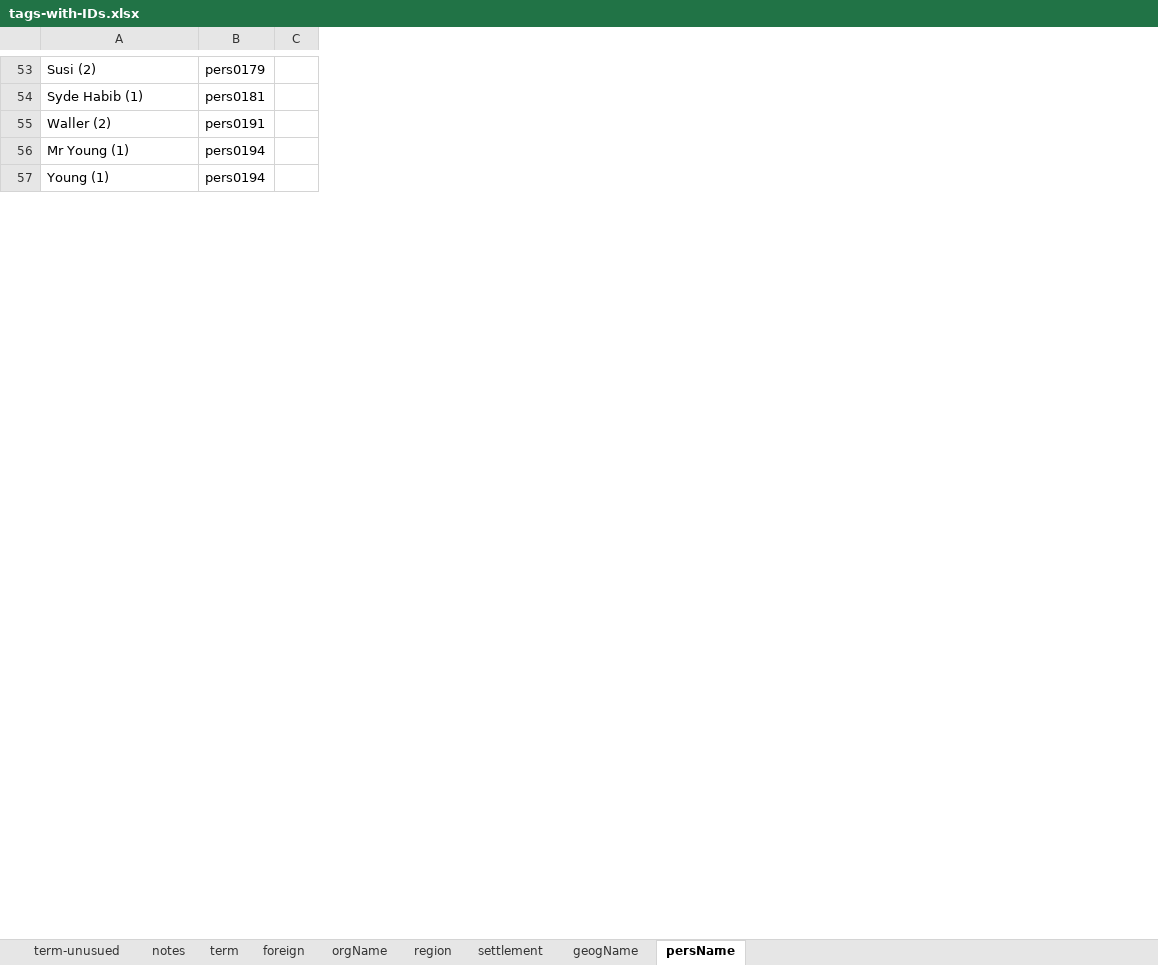
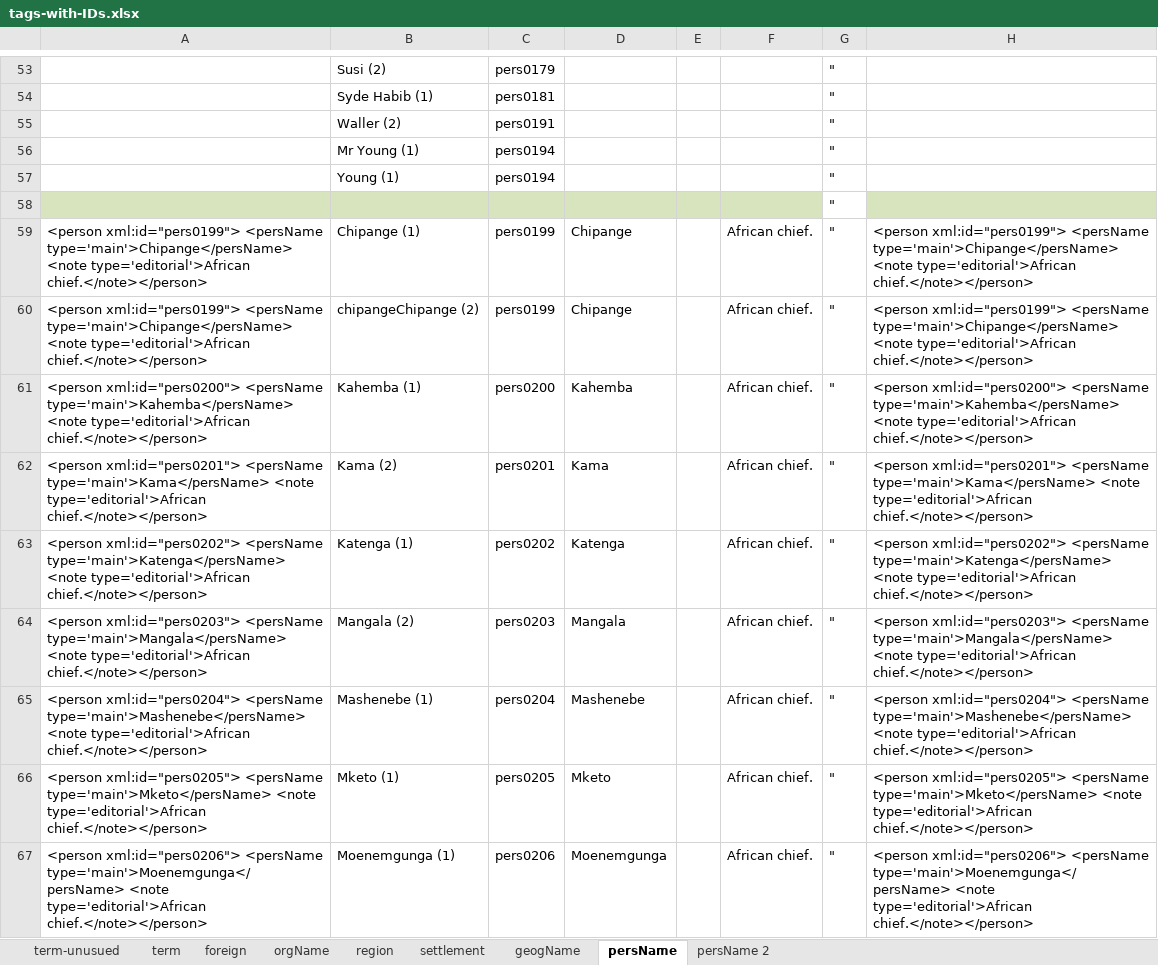
Before and after one commit to livingstoneonline/LEAP-TEI, an Excel workbook: z-support-files/Spectral-finalize/0_lists3/tags-with-IDs.xlsx, sheet persName, drawn as a sheet; only a part is shown, gaps mark what is left out; values as stored, in another font and other column widths than the file's, no borders; removed rows and columns are numbered as before the commit, all else as after; the diff covers the shown part only; the diff names each change by its address in the sheet, - before the commit and + after, or states it on an @@ line.

Commit message:
update persName

```diff
--- a/z-support-files/Spectral-finalize/0_lists3/tags-with-IDs.xlsx (sheet persName)
+++ b/z-support-files/Spectral-finalize/0_lists3/tags-with-IDs.xlsx (sheet persName)
-sheet tab: notes
+sheet tab: persName 2
+column A, empty
-column C, empty
+column D, empty
+column E, empty
+column F, empty
+column G, rows 53-57: all "
+column H, empty
+row 58:  |  |  |  |  |  | "
+row 59: <person xml:id="pers0199"> <persName type='main'>Chipange</persName> <note type='editorial'>African chief.</note></person> | Chipange (1) | pers0199 | Chipange |  | African chief. | " | <person xml:id="pers0199"> <persName type='main'>Chipange</persName> <note type='editorial'>African chief.</note></person>
+row 60: <person xml:id="pers0199"> <persName type='main'>Chipange</persName> <note type='editorial'>African chief.</note></person> | chipangeChipange (2) | pers0199 | Chipange |  | African chief. | " | <person xml:id="pers0199"> <persName type='main'>Chipange</persName> <note type='editorial'>African chief.</note></person>
+row 61: <person xml:id="pers0200"> <persName type='main'>Kahemba</persName> <note type='editorial'>African chief.</note></person> | Kahemba (1) | pers0200 | Kahemba |  | African chief. | " | <person xml:id="pers0200"> <persName type='main'>Kahemba</persName> <note type='editorial'>African chief.</note></person>
+row 62: <person xml:id="pers0201"> <persName type='main'>Kama</persName> <note type='editorial'>African chief.</note></person> | Kama (2) | pers0201 | Kama |  | African chief. | " | <person xml:id="pers0201"> <persName type='main'>Kama</persName> <note type='editorial'>African chief.</note></person>
+row 63: <person xml:id="pers0202"> <persName type='main'>Katenga</persName> <note type='editorial'>African chief.</note></person> | Katenga (1) | pers0202 | Katenga |  | African chief. | " | <person xml:id="pers0202"> <persName type='main'>Katenga</persName> <note type='editorial'>African chief.</note></person>
+row 64: <person xml:id="pers0203"> <persName type='main'>Mangala</persName> <note type='editorial'>African chief.</note></person> | Mangala (2) | pers0203 | Mangala |  | African chief. | " | <person xml:id="pers0203"> <persName type='main'>Mangala</persName> <note type='editorial'>African chief.</note></person>
+row 65: <person xml:id="pers0204"> <persName type='main'>Mashenebe</persName> <note type='editorial'>African chief.</note></person> | Mashenebe (1) | pers0204 | Mashenebe |  | African chief. | " | <person xml:id="pers0204"> <persName type='main'>Mashenebe</persName> <note type='editorial'>African chief.</note></person>
+row 66: <person xml:id="pers0205"> <persName type='main'>Mketo</persName> <note type='editorial'>African chief.</note></person> | Mketo (1) | pers0205 | Mketo |  | African chief. | " | <person xml:id="pers0205"> <persName type='main'>Mketo</persName> <note type='editorial'>African chief.</note></person>
+row 67: <person xml:id="pers0206"> <persName type='main'>Moenemgunga</persName> <note type='editorial'>African chief.</note></person> | Moenemgunga (1) | pers0206 | Moenemgunga |  | African chief. | " | <person xml:id="pers0206"> <persName type='main'>Moenemgunga</persName> <note type='editorial'>African chief.</note></person>
```
Also changed, not shown: 37 added rows, 43 removed rows, 1 moved row and cell formats elsewhere in this sheet, 2 other files.
